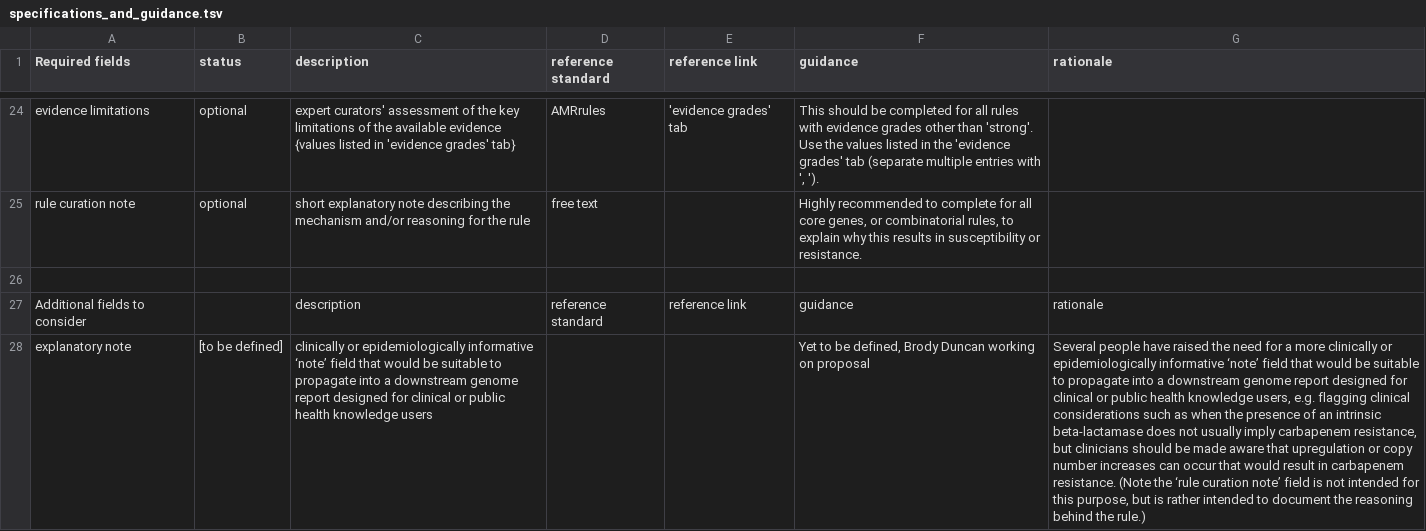
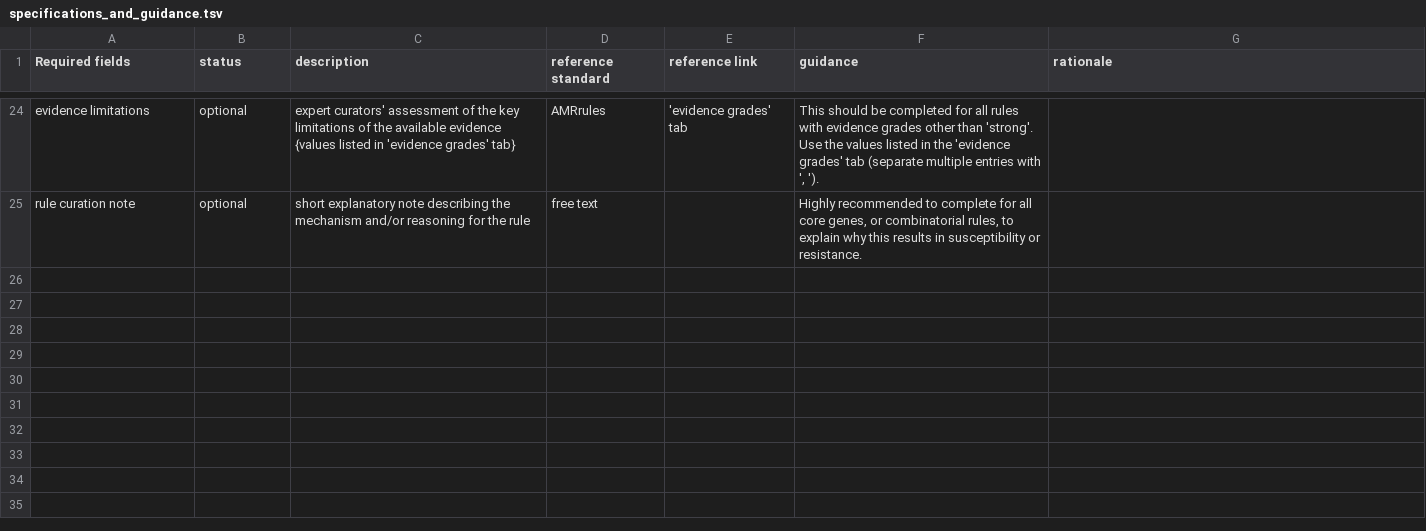
Before and after one commit to AMRverse/AMRrules, a TSV file: docs/source/tables/specifications_and_guidance.tsv, drawn as a sheet; only a part is shown, gaps mark what is left out; the diff covers the shown part only; the diff names each change by its address in the sheet, - before the commit and + after, or states it on an @@ line.

Commit message:
Update specifications_and_guidance.tsv

```diff
--- a/docs/source/tables/specifications_and_guidance.tsv
+++ b/docs/source/tables/specifications_and_guidance.tsv
-row 26: (empty)
-row 27: Additional fields to consider |  | description | reference standard | reference link | guidance | rationale
-row 28: explanatory note | [to be defined] | clinically or epidemiologically informative ‘note’ field that would be suitable to propagate into a downstream genome report designed for clinical or public health knowledge users |  |  | Yet to be defined, Brody Duncan working on proposal | Several people have raised the need for a more clinically or epidemiologically informative ‘note’ field that would be suitable to propagate into a downstream genome report designed for clinical or public health knowledge users, e.g. flagging clinical considerations such as when the presence of an intrinsic beta-lactamase does not usually imply carbapenem resistance, but clinicians should be made aware that upregulation or copy number increases can occur that would result in carbapenem resistance. (Note the ‘rule curation note’ field is not intended for this purpose, but is rather intended to document the reasoning behind the rule.)
```
Also changed, not shown: 3 removed rows and 7 edited cells elsewhere in this file.
